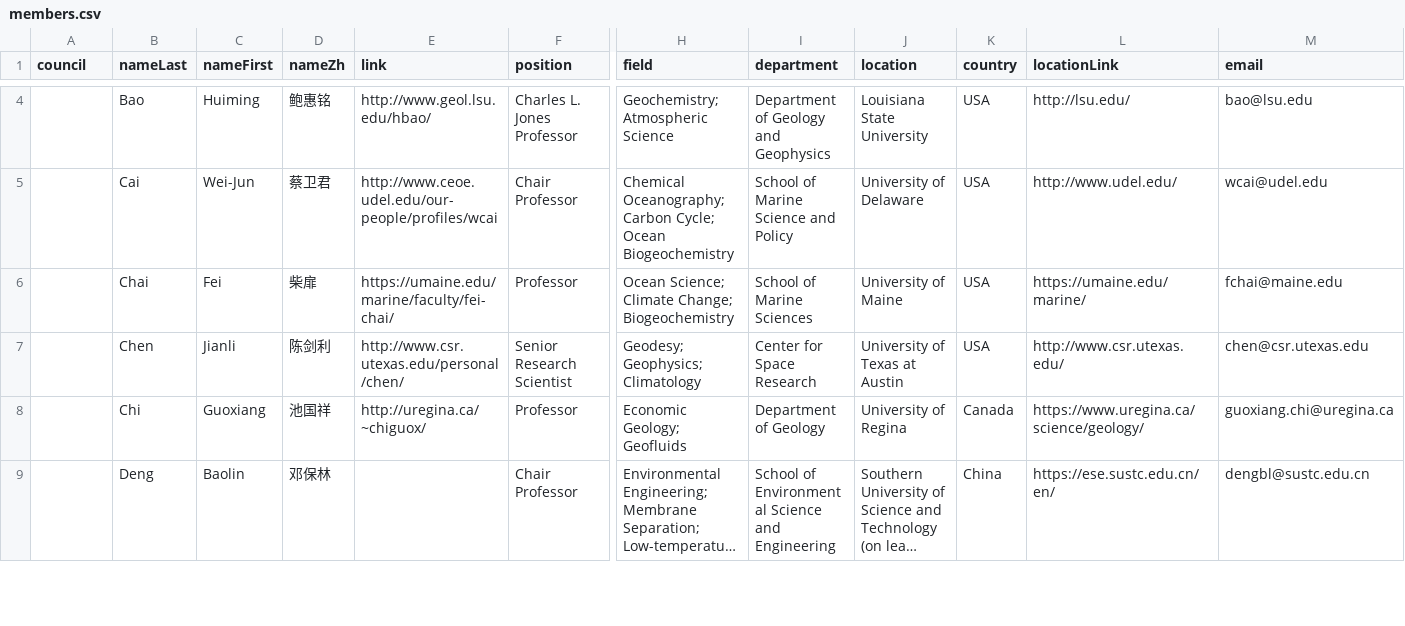
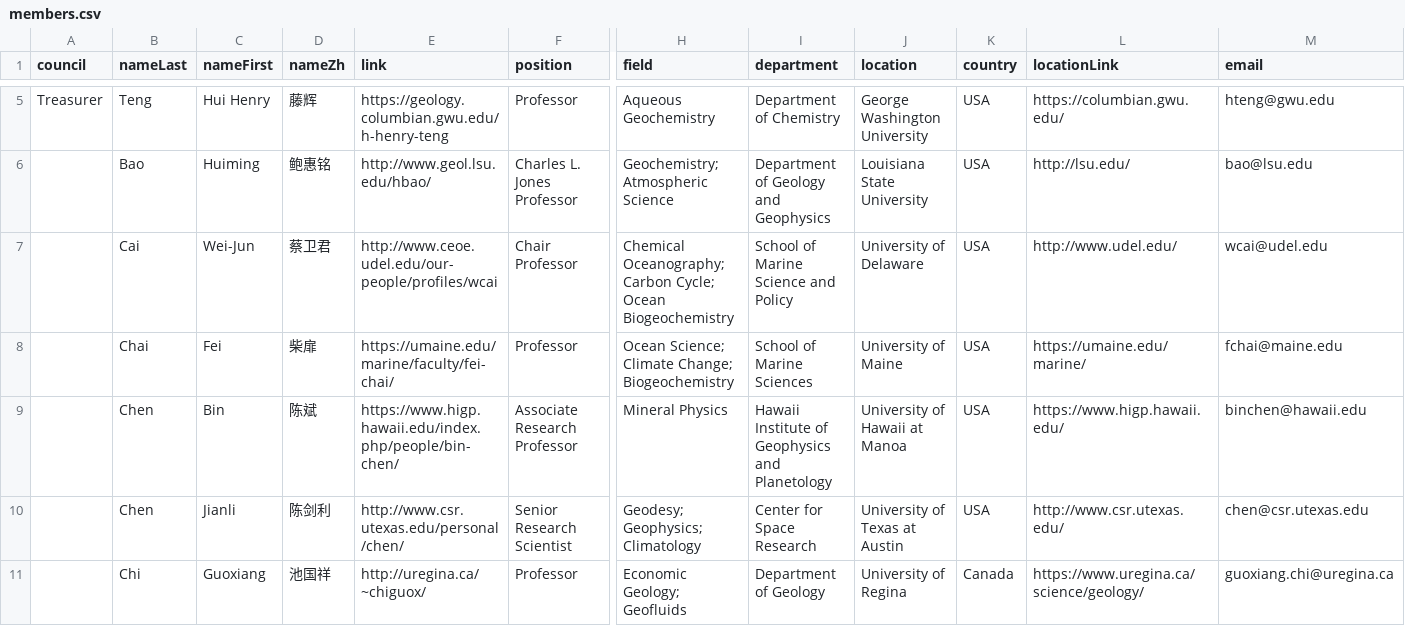
Before and after one commit to aspyrx/ipaces.org, a CSV file: src/routes/members/members.csv, drawn as a sheet; only a part is shown, gaps mark what is left out; the shorter side is filled out with more unchanged rows; long unchanged cells end in …; rows hold the shown columns only; the diff covers the shown part only; the diff names each change by its address in the sheet, - before the commit and + after, or states it on an @@ line.

Commit message:
Update members

```diff
--- a/src/routes/members/members.csv
+++ b/src/routes/members/members.csv
+row 5: Treasurer | Teng | Hui Henry | 藤辉 | https://geology.columbian.gwu.edu/h-henry-teng | Professor | Aqueous Geochemistry | Department of Chemistry | George Washington University | USA | https://columbian.gwu.edu/ | hteng@gwu.edu
+row 9:  | Chen | Bin | 陈斌 | https://www.higp.hawaii.edu/index.php/people/bin-chen/ | Associate Research Professor | Mineral Physics | Hawaii Institute of Geophysics and Planetology | University of Hawaii at Manoa | USA | https://www.higp.hawaii.edu/ | binchen@hawaii.edu
```
Also changed, not shown: 6 added rows, 4 removed rows and 12 edited cells elsewhere in this file.
